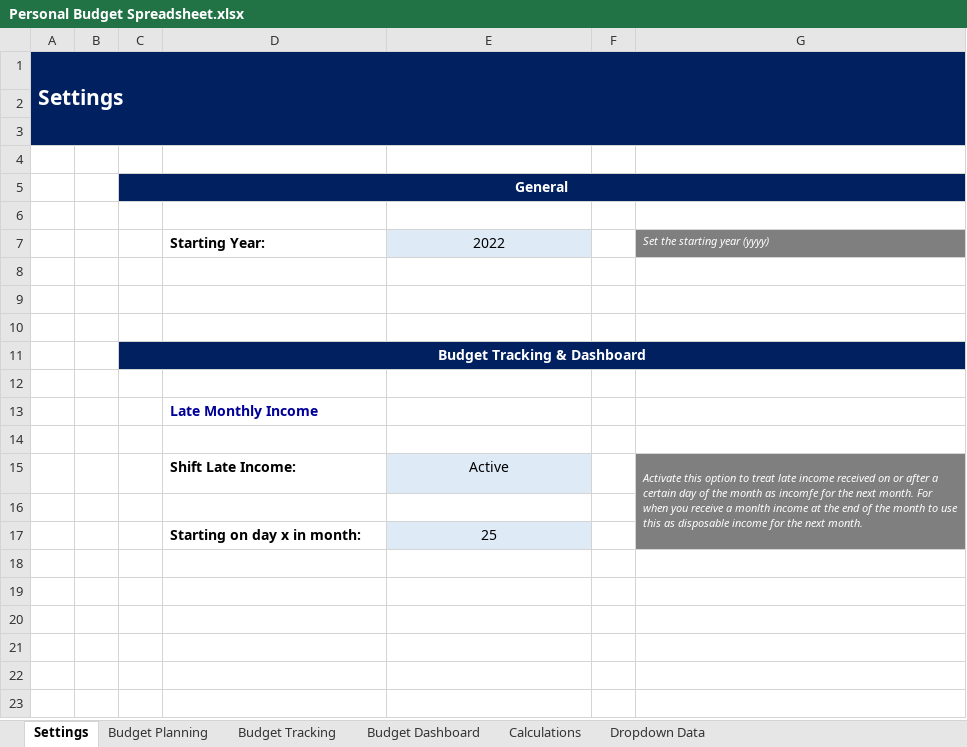
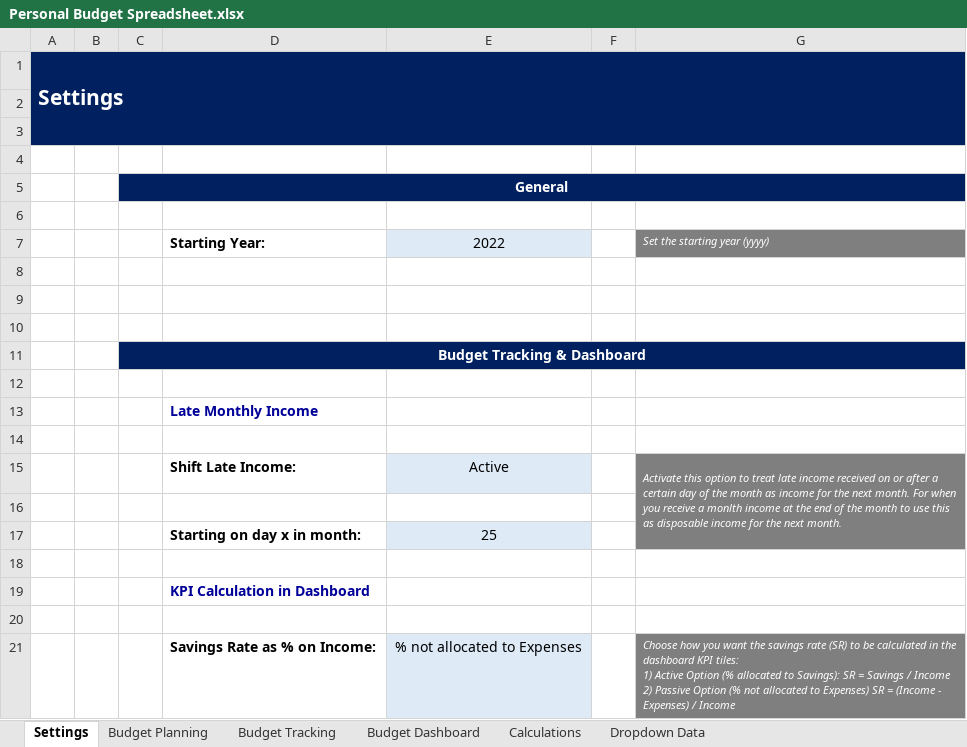
Before and after one commit to Chengalex96/DataCamp-Projects, an Excel workbook: Personal Budget Spreadsheet.xlsx, sheet Settings, drawn as a sheet; values as stored, in another font and other column widths than the file's, no borders; conditional formats not drawn; ↵ is a line break in a cell; the diff names each change by its address in the sheet, - before the commit and + after, or states it on an @@ line.

```diff
--- a/Personal Budget Spreadsheet.xlsx (sheet Settings)
+++ b/Personal Budget Spreadsheet.xlsx (sheet Settings)
-G15: …month as incomfe for the…
+G15: …month as income for the…
+row 18: (empty)
+row 19:  |  |  | KPI Calculation in Dashboard
+row 20: (empty)
+row 21:  |  |  | Savings Rate as % on Income: | % not allocated to Expenses |  | Choose how you want the savings rate (SR) to be calculated in the dashboard KPI tiles: ↵ 1) Active Option (% allocated to Savings): SR = Savings / Income ↵ 2) Passive Option (% not allocated to Expenses) SR = (Income - Expenses) / Income
```
Also changed, not shown: sheet Budget Dashboard, sheet Calculations, hidden cells, charts or pictures.
